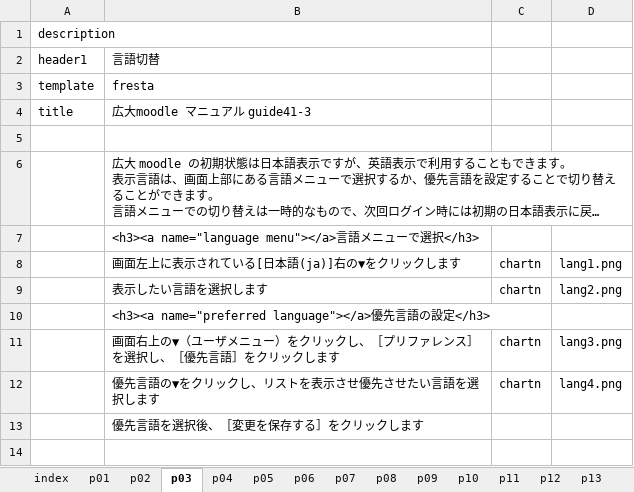
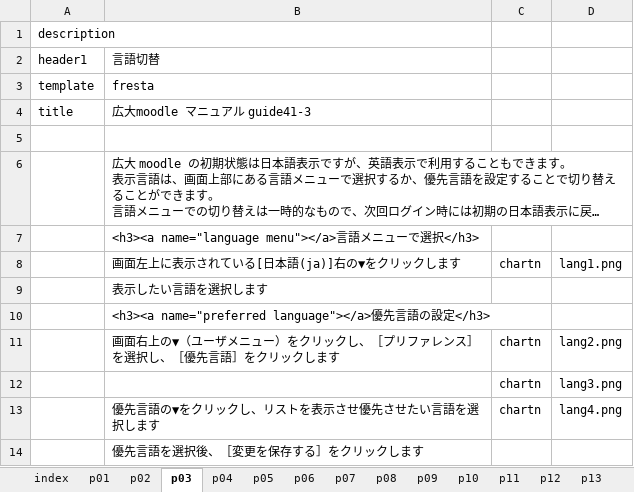
Before and after one commit to imc-lms-adm/support-vle-man, an Excel workbook: guide41.xlsx, sheet p03, drawn as a sheet; long unchanged cells end in …; values as stored, in another font and other column widths than the file's, no borders; the diff names each change by its address in the sheet, - before the commit and + after, or states it on an @@ line.

Commit message:
Add files via upload

```diff
--- a/guide41.xlsx (sheet p03)
+++ b/guide41.xlsx (sheet p03)
-C9: chartn
+C9: (empty)
-D9: lang2.png
+D9: (empty)
-D11: lang3.png
+D11: lang2.png
+row 12:  |  | chartn | lang3.png
```
